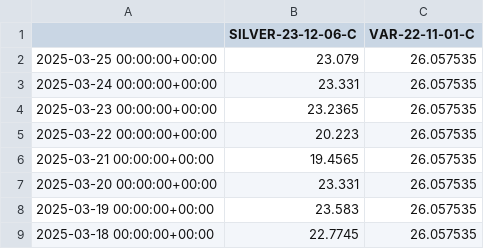
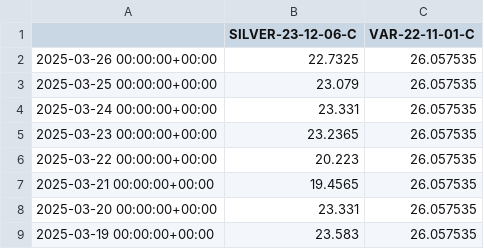
Before and after one commit to pstone22/octopus_tracker_vs_svt, a CSV file: octo_tracker_vs_svt.csv, drawn as a sheet; only a part is shown; the shorter side is filled out with more unchanged rows.

```diff
--- a/octo_tracker_vs_svt.csv
+++ b/octo_tracker_vs_svt.csv
@@ -1,2 +1,3 @@
 ,SILVER-23-12-06-C,VAR-22-11-01-C
+2025-03-26 00:00:00+00:00,22.7325,26.057535
 2025-03-25 00:00:00+00:00,23.079,26.057535
```
Also changed, not shown: 1 other file.
